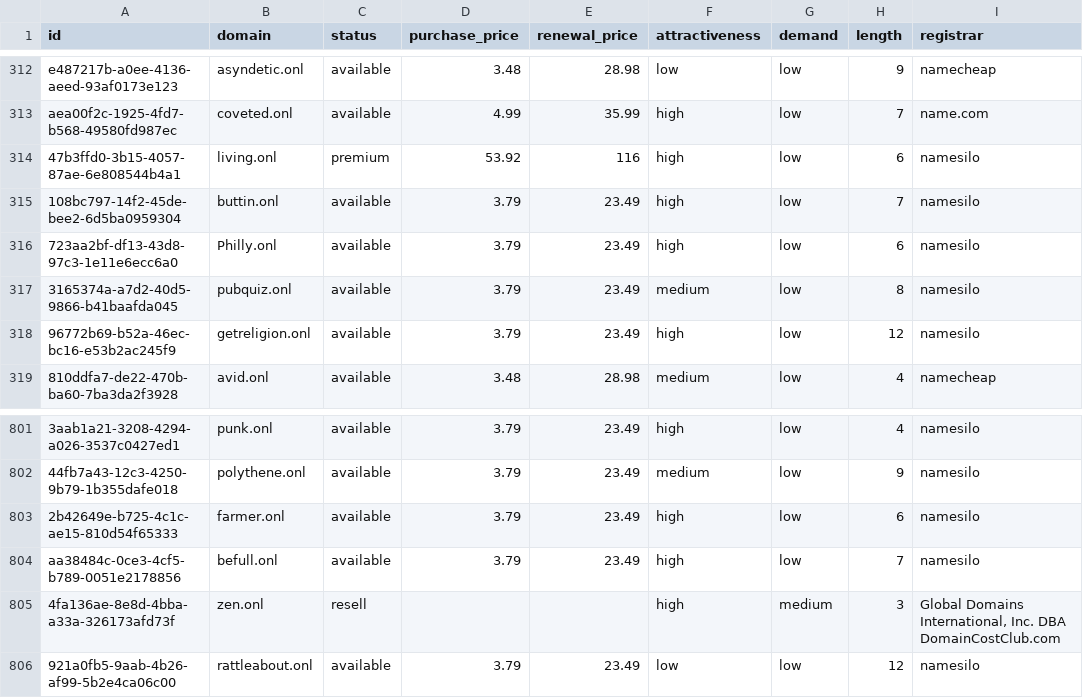
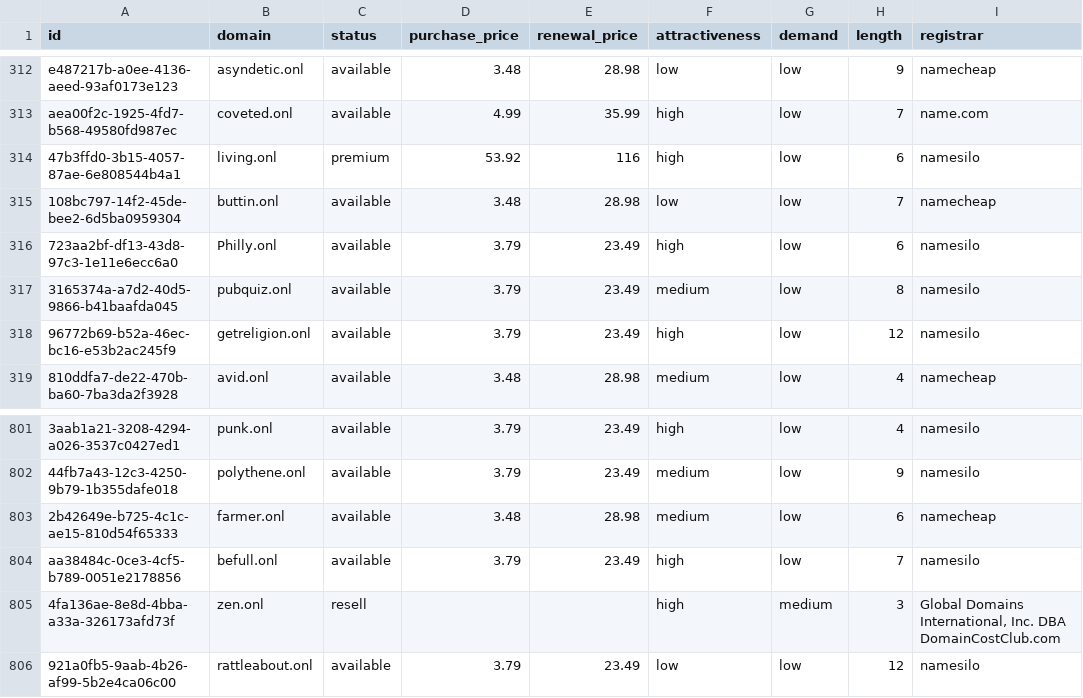
Before and after one commit to UniqueDomains/onl-oneword-domains, a CSV file: onl.csv, drawn as a sheet; only a part is shown, gaps mark what is left out; the diff names each change by its address in the sheet, - before the commit and + after, or states it on an @@ line.

Commit message:
Domains update

```diff
--- a/onl.csv
+++ b/onl.csv
-D315 (purchase_price): 3.79
+D315 (purchase_price): 3.48
-E315 (renewal_price): 23.49
+E315 (renewal_price): 28.98
-F315 (attractiveness): high
+F315 (attractiveness): low
-I315 (registrar): namesilo
+I315 (registrar): namecheap
-D803 (purchase_price): 3.79
+D803 (purchase_price): 3.48
-E803 (renewal_price): 23.49
+E803 (renewal_price): 28.98
-F803 (attractiveness): high
+F803 (attractiveness): medium
-I803 (registrar): namesilo
+I803 (registrar): namecheap
```
Also changed, not shown: 4 other files.
